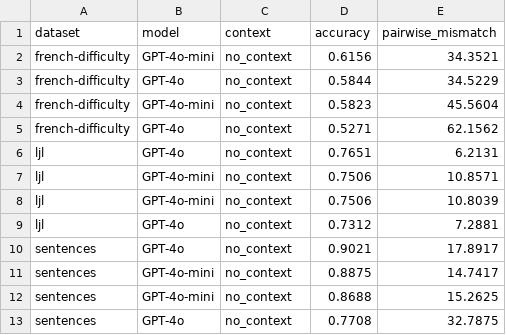
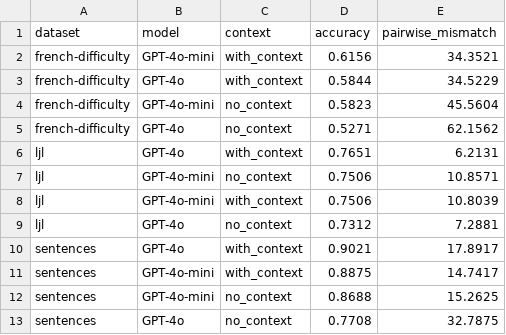
Before and after one commit to hjamet/LLM-Difficulty-Based-Recommendation, a CSV file: results/dmkd_additions/difficulty_estimation/compute_metrics/compute_metrics/current_metrics.csv, drawn as a sheet.

Commit message:
feat: :sparkles: Difficulty estimation metrics latex finished

```diff
--- a/results/dmkd_additions/difficulty_estimation/compute_metrics/compute_metrics/current_metrics.csv
+++ b/results/dmkd_additions/difficulty_estimation/compute_metrics/compute_metrics/current_metrics.csv
@@ -1,12 +1,12 @@
 dataset,model,context,accuracy,pairwise_mismatch
-french-difficulty,GPT-4o-mini,no_context,0.6156,34.3521
-french-difficulty,GPT-4o,no_context,0.5844,34.5229
+french-difficulty,GPT-4o-mini,with_context,0.6156,34.3521
+french-difficulty,GPT-4o,with_context,0.5844,34.5229
 french-difficulty,GPT-4o-mini,no_context,0.5823,45.5604
 french-difficulty,GPT-4o,no_context,0.5271,62.1562
-ljl,GPT-4o,no_context,0.7651,6.2131
+ljl,GPT-4o,with_context,0.7651,6.2131
 ljl,GPT-4o-mini,no_context,0.7506,10.8571
-ljl,GPT-4o-mini,no_context,0.7506,10.8039
+ljl,GPT-4o-mini,with_context,0.7506,10.8039
 ljl,GPT-4o,no_context,0.7312,7.2881
-sentences,GPT-4o,no_context,0.9021,17.8917
-sentences,GPT-4o-mini,no_context,0.8875,14.7417
+sentences,GPT-4o,with_context,0.9021,17.8917
+sentences,GPT-4o-mini,with_context,0.8875,14.7417
 sentences,GPT-4o-mini,no_context,0.8688,15.2625
```
Also changed, not shown: 10 other files.
